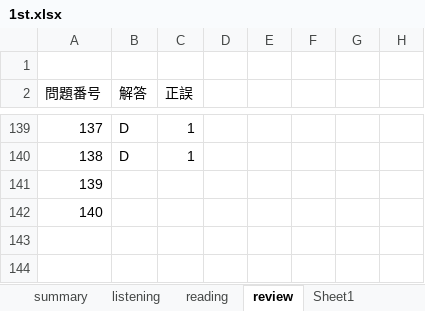
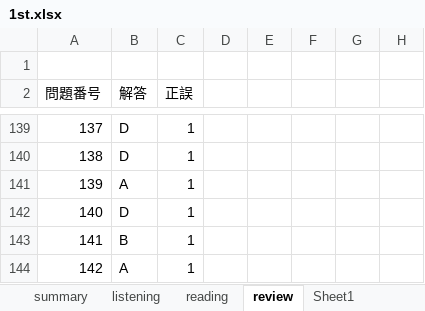
Before and after one commit to Shinichi0713/english-study, an Excel workbook: l_r/1st.xlsx, sheet review, drawn as a sheet; only a part is shown, gaps mark what is left out; values as stored, in another font and other column widths than the file's, no borders; the diff names each change by its address in the sheet, - before the commit and + after, or states it on an @@ line.

Commit message:
up

```diff
--- a/l_r/1st.xlsx (sheet review)
+++ b/l_r/1st.xlsx (sheet review)
-B141 (解答): (empty)
+B141 (解答): A
-C141:C142 (正誤): (empty)
+C141:C142 (正誤): 1
-B142 (解答): (empty)
+B142 (解答): D
+row 143: 141 | B | 1
+row 144: 142 | A | 1
```
